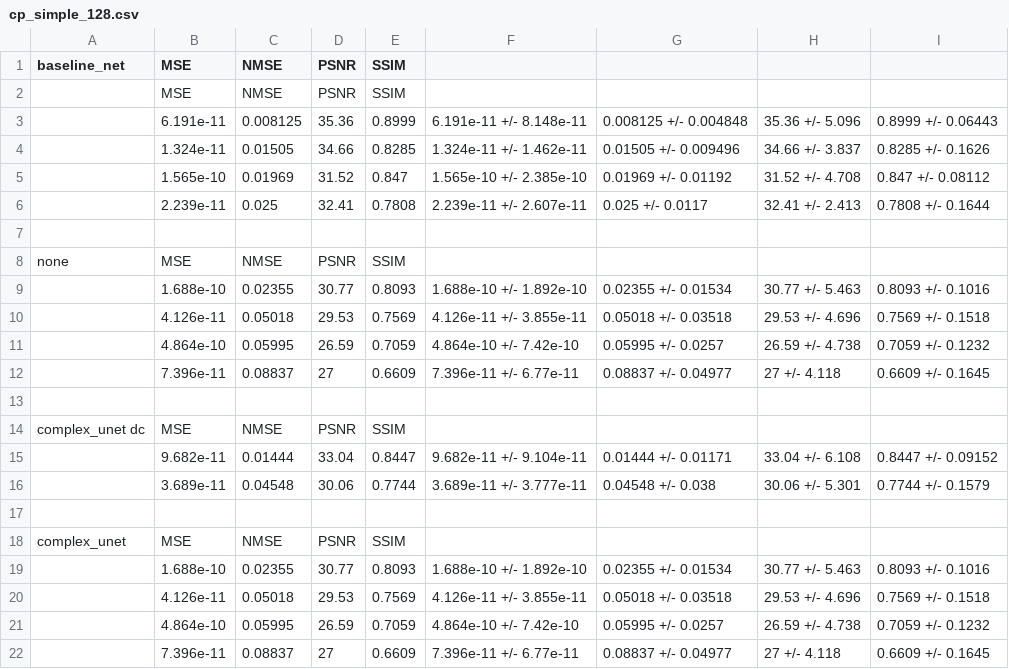
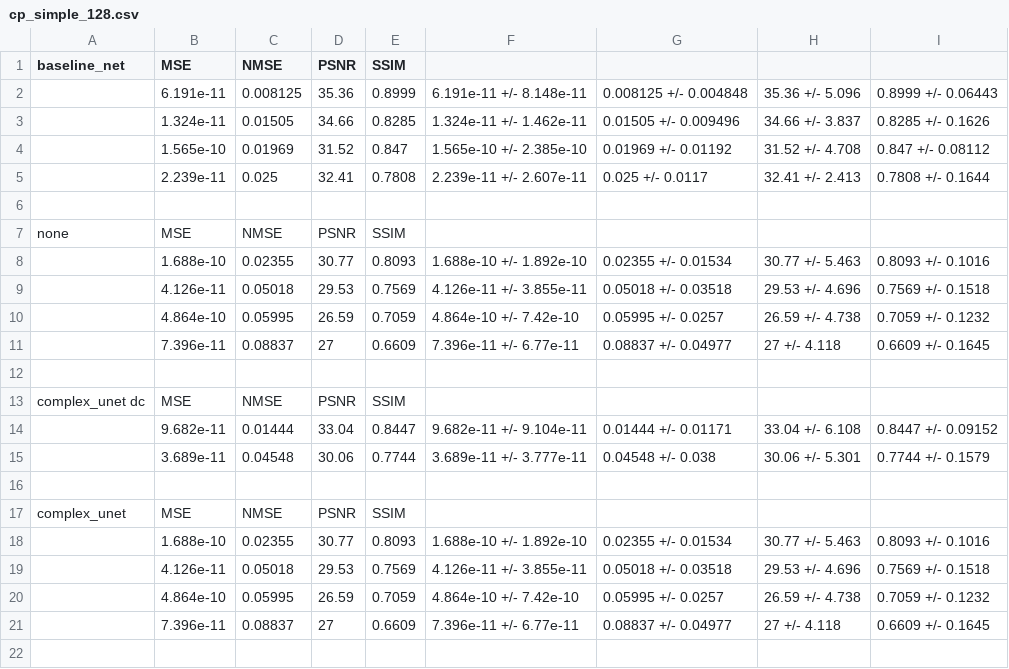
Before and after one commit to HatDu/fastMRI_so, a CSV file: records/bak/cp_simple_128.csv, drawn as a sheet; the diff names each change by its address in the sheet, - before the commit and + after, or states it on an @@ line.

```diff
--- a/records/bak/cp_simple_128.csv
+++ b/records/bak/cp_simple_128.csv
-row 2:  | MSE | NMSE | PSNR | SSIM
```
Also changed, not shown: 3 other files.
